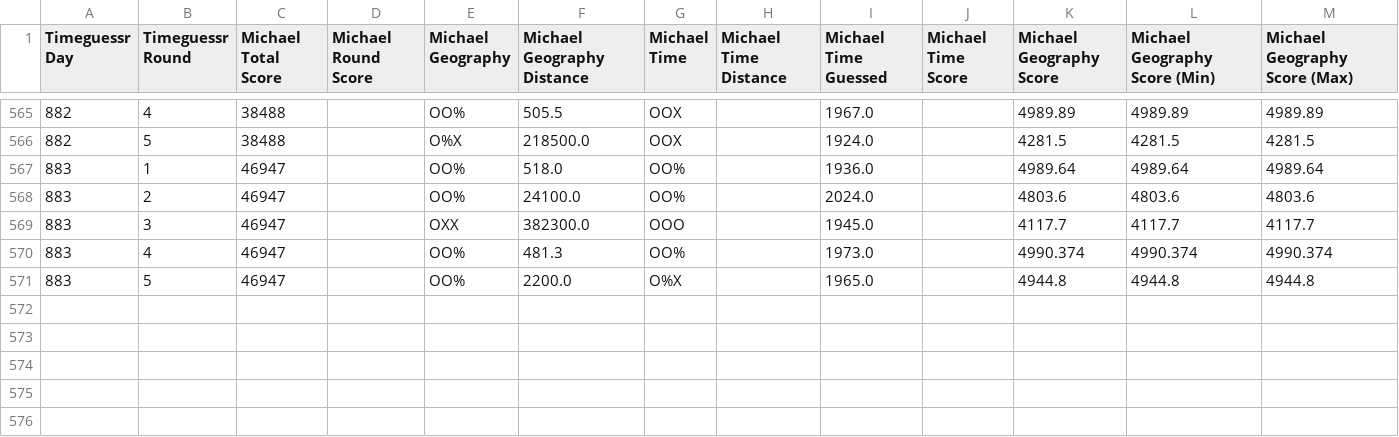
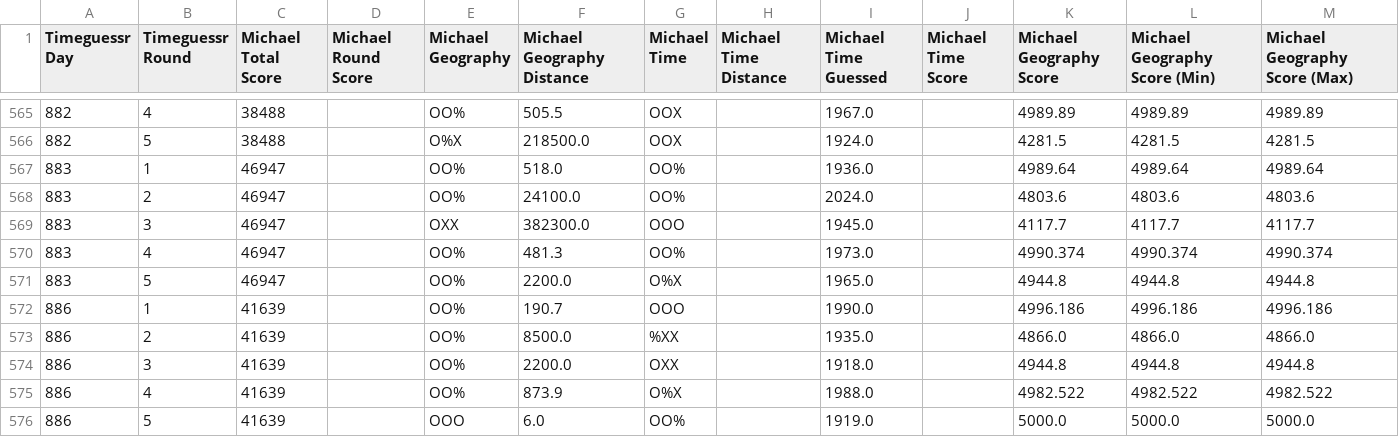
Before and after one commit to sjlarimer/TimeGuessr, a CSV file: Data/Timeguessr_Michael_Parsed.csv, drawn as a sheet; only a part is shown, gaps mark what is left out; the diff names each change by its address in the sheet, - before the commit and + after, or states it on an @@ line.

```diff
--- a/Data/Timeguessr_Michael_Parsed.csv
+++ b/Data/Timeguessr_Michael_Parsed.csv
+row 572: 886 | 1 | 41639 |  | OO% | 190.7 | OOO |  | 1990.0 |  | 4996.186 | 4996.186 | 4996.186
+row 573: 886 | 2 | 41639 |  | OO% | 8500.0 | %XX |  | 1935.0 |  | 4866.0 | 4866.0 | 4866.0
+row 574: 886 | 3 | 41639 |  | OO% | 2200.0 | OXX |  | 1918.0 |  | 4944.8 | 4944.8 | 4944.8
+row 575: 886 | 4 | 41639 |  | OO% | 873.9 | O%X |  | 1988.0 |  | 4982.522 | 4982.522 | 4982.522
+row 576: 886 | 5 | 41639 |  | OOO | 6.0 | OO% |  | 1919.0 |  | 5000.0 | 5000.0 | 5000.0
```
Also changed, not shown: Data/Timeguessr_Actuals_Parsed.csv, Data/Timeguessr_Sarah_Parsed.csv, 5 other files.
